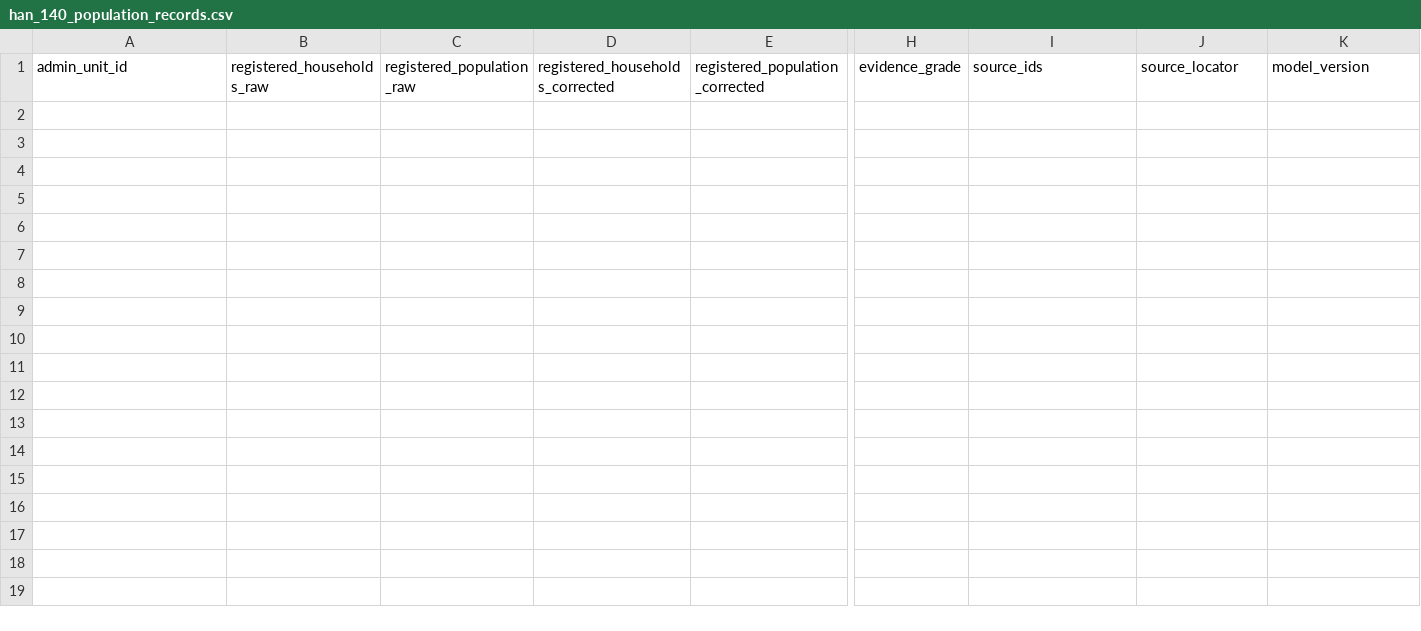
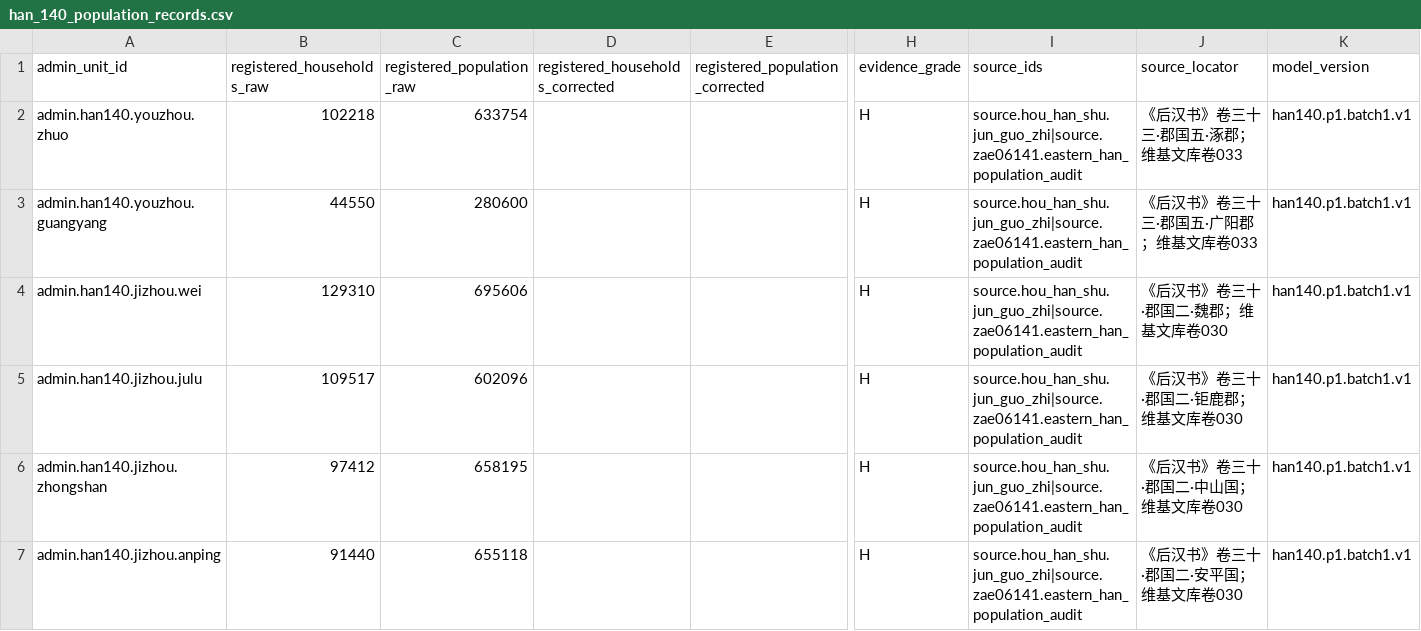
Before and after one commit to xiwenxuan/MandateOfHeroes, a CSV file: Data/HistoricalPopulation/han_140_population_records.csv, drawn as a sheet; only a part is shown, gaps mark what is left out; rows hold the shown columns only; the diff names each change by its address in the sheet, - before the commit and + after, or states it on an @@ line.

Commit message:
Add first Han 140 commandery batch

```diff
--- a/Data/HistoricalPopulation/han_140_population_records.csv
+++ b/Data/HistoricalPopulation/han_140_population_records.csv
+row 2: admin.han140.youzhou.zhuo | 102218 | 633754 |  |  | H | source.hou_han_shu.jun_guo_zhi|source.zae06141.eastern_han_population_audit | 《后汉书》卷三十三·郡国五·涿郡；维基文库卷033 | han140.p1.batch1.v1
+row 3: admin.han140.youzhou.guangyang | 44550 | 280600 |  |  | H | source.hou_han_shu.jun_guo_zhi|source.zae06141.eastern_han_population_audit | 《后汉书》卷三十三·郡国五·广阳郡；维基文库卷033 | han140.p1.batch1.v1
+row 4: admin.han140.jizhou.wei | 129310 | 695606 |  |  | H | source.hou_han_shu.jun_guo_zhi|source.zae06141.eastern_han_population_audit | 《后汉书》卷三十·郡国二·魏郡；维基文库卷030 | han140.p1.batch1.v1
+row 5: admin.han140.jizhou.julu | 109517 | 602096 |  |  | H | source.hou_han_shu.jun_guo_zhi|source.zae06141.eastern_han_population_audit | 《后汉书》卷三十·郡国二·钜鹿郡；维基文库卷030 | han140.p1.batch1.v1
+row 6: admin.han140.jizhou.zhongshan | 97412 | 658195 |  |  | H | source.hou_han_shu.jun_guo_zhi|source.zae06141.eastern_han_population_audit | 《后汉书》卷三十·郡国二·中山国；维基文库卷030 | han140.p1.batch1.v1
+row 7: admin.han140.jizhou.anping | 91440 | 655118 |  |  | H | source.hou_han_shu.jun_guo_zhi|source.zae06141.eastern_han_population_audit | 《后汉书》卷三十·郡国二·安平国；维基文库卷030 | han140.p1.batch1.v1
```
Also changed, not shown: 8 other files.
